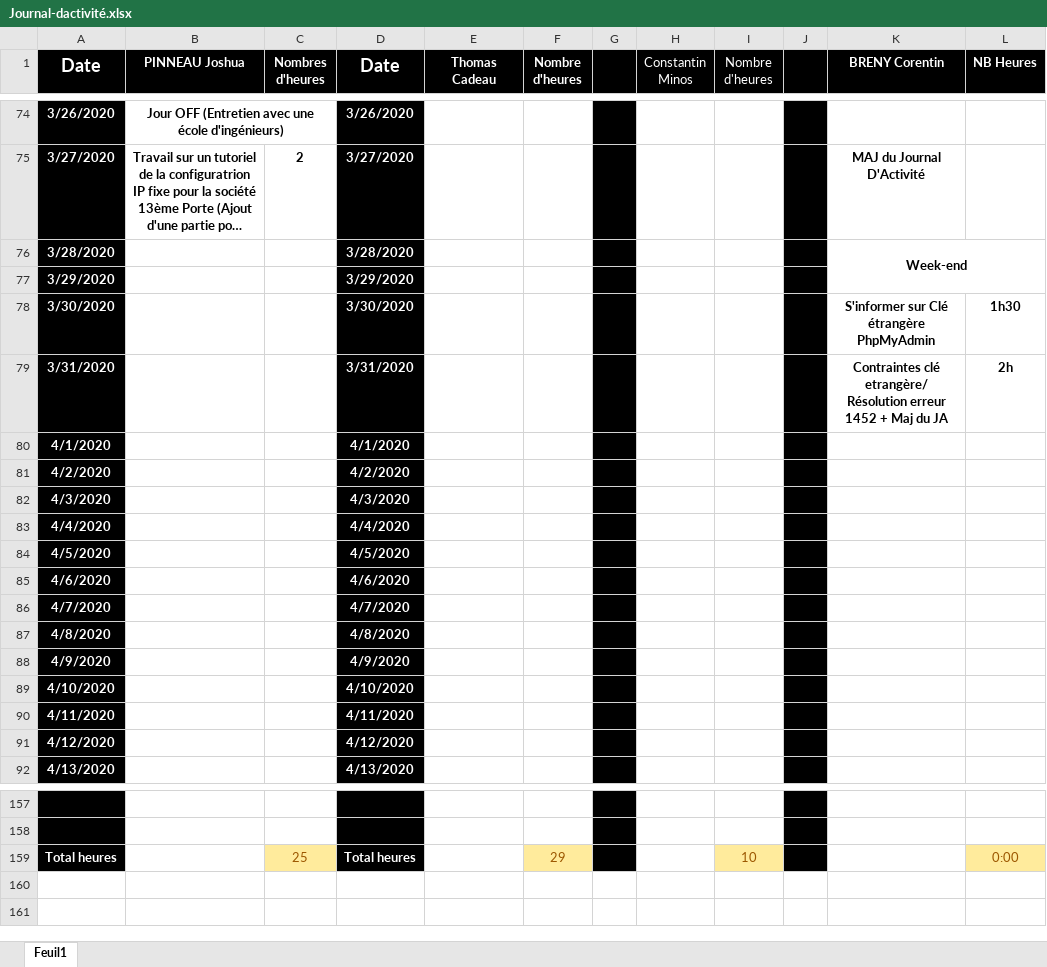
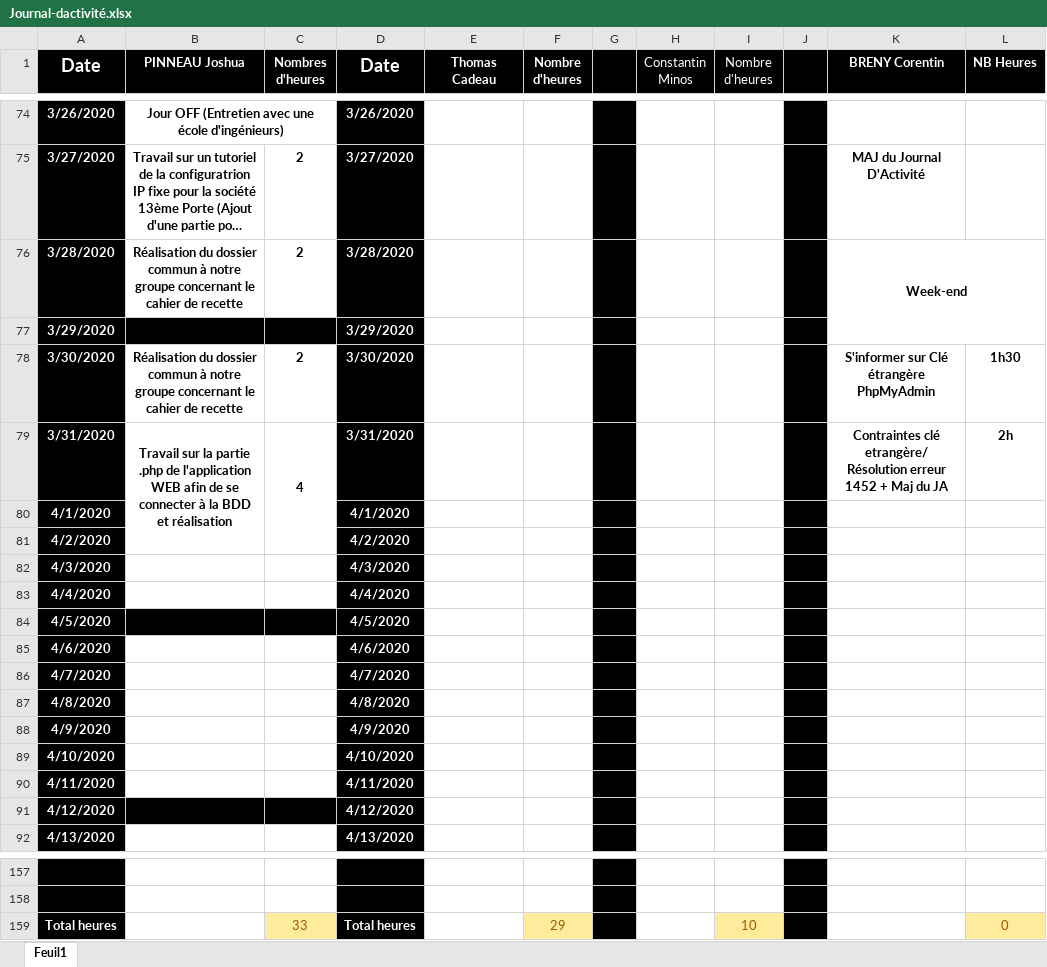
Before and after one commit to corentin-breny/Systeme_Escape_Game_13emePorte, an Excel workbook: Journal d'activité/Journal-dactivité.xlsx, sheet Feuil1, drawn as a sheet; only a part is shown, gaps mark what is left out; long unchanged cells end in …; values as stored, in another font and other column widths than the file's, no borders; the diff names each change by its address in the sheet, - before the commit and + after, or states it on an @@ line.

Commit message:
Update journal d'activité

```diff
--- a/Journal d'activité/Journal-dactivité.xlsx (sheet Feuil1)
+++ b/Journal d'activité/Journal-dactivité.xlsx (sheet Feuil1)
-B76 (PINNEAU Joshua): (empty)
+B76 (PINNEAU Joshua): Réalisation du dossier commun à notre groupe concernant le cahier de recette
-C76 (Nombres d'heures): (empty)
+C76 (Nombres d'heures): 2
-B77:C77 fill: none
+B77:C77 fill: #000000
-B78 (PINNEAU Joshua): (empty)
+B78 (PINNEAU Joshua): Réalisation du dossier commun à notre groupe concernant le cahier de recette
-C78 (Nombres d'heures): (empty)
+C78 (Nombres d'heures): 2
-B79 (PINNEAU Joshua): (empty)
+B79 (PINNEAU Joshua): Travail sur la partie .php de l'application WEB afin de se connecter à la BDD et réalisation
+B79:B81 merged
-C79 (Nombres d'heures): (empty)
+C79 (Nombres d'heures): 4
+C79:C81 merged
-B84:C84 fill: none
+B84:C84 fill: #000000
-B91:C91 fill: none
+B91:C91 fill: #000000
-C159 (Nombres d'heures): 25
+C159 (Nombres d'heures): 33
-L159 (NB Heures): 0:00
+L159 (NB Heures): 0
```
